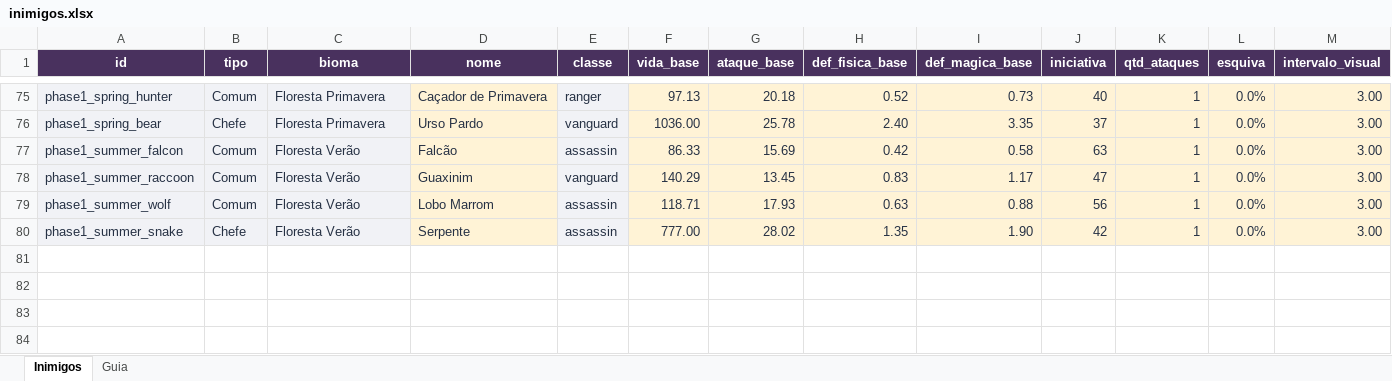
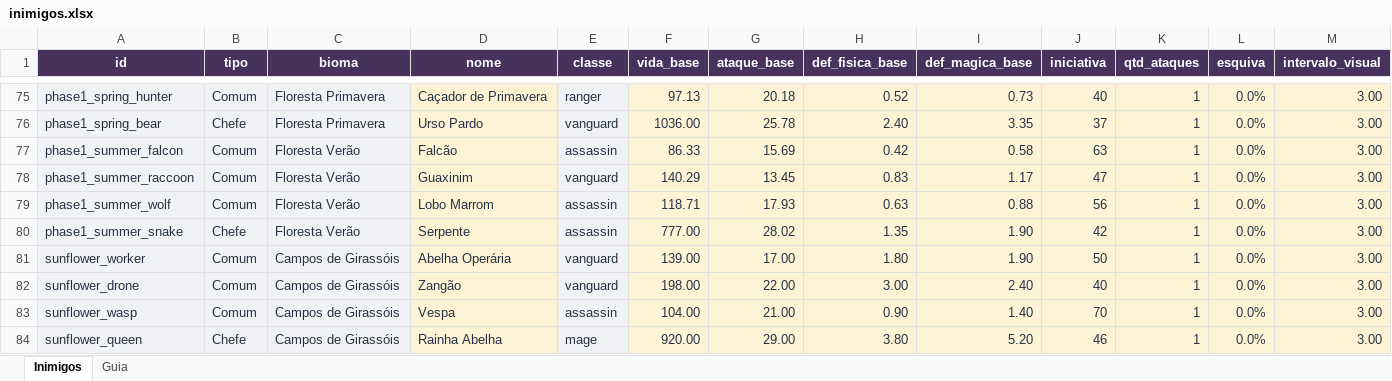
Before and after one commit to J-Tabosa/RogueTales, an Excel workbook: data/inimigos.xlsx, sheet Inimigos, drawn as a sheet; only a part is shown, gaps mark what is left out; values as stored, in another font and other column widths than the file's, no borders; conditional formats and table styles not drawn; the diff names each change by its address in the sheet, - before the commit and + after, or states it on an @@ line.

Commit message:
Adiciona os inimigos dos Campos de Girassóis

```diff
--- a/data/inimigos.xlsx (sheet Inimigos)
+++ b/data/inimigos.xlsx (sheet Inimigos)
+row 81: sunflower_worker | Comum | Campos de Girassóis | Abelha Operária | vanguard | 139.00 | 17.00 | 1.80 | 1.90 | 50 | 1 | 0.0% | 3.00
+row 82: sunflower_drone | Comum | Campos de Girassóis | Zangão | vanguard | 198.00 | 22.00 | 3.00 | 2.40 | 40 | 1 | 0.0% | 3.00
+row 83: sunflower_wasp | Comum | Campos de Girassóis | Vespa | assassin | 104.00 | 21.00 | 0.90 | 1.40 | 70 | 1 | 0.0% | 3.00
+row 84: sunflower_queen | Chefe | Campos de Girassóis | Rainha Abelha | mage | 920.00 | 29.00 | 3.80 | 5.20 | 46 | 1 | 0.0% | 3.00
```
Also changed, not shown: 42 other files.
